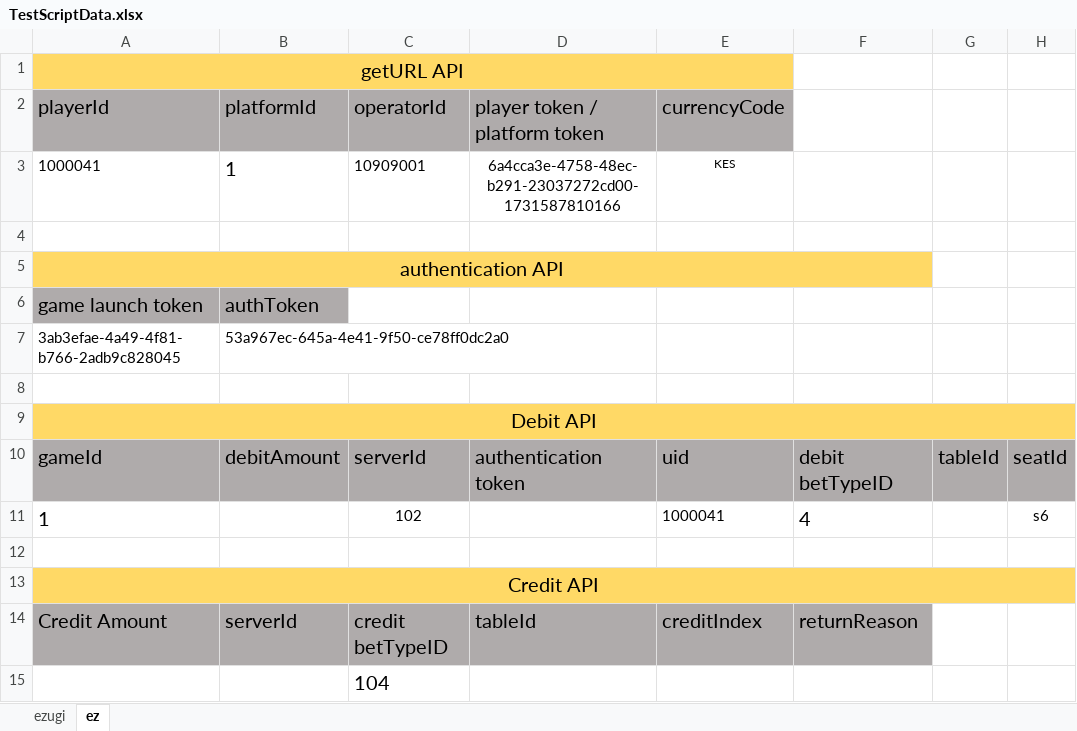
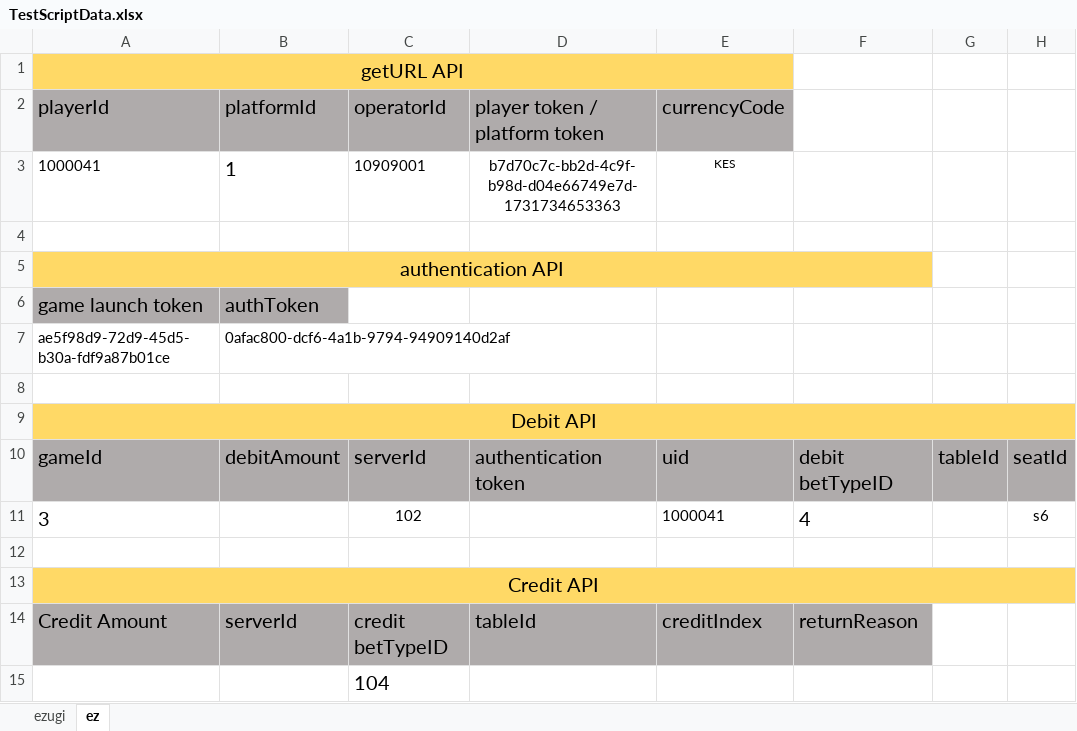
Before and after one commit to nagaraj1097/ezugi, an Excel workbook: ezugi_staging_backend_framework_automation/testscriptdata/TestScriptData.xlsx, sheet ez, drawn as a sheet; values as stored, in another font and other column widths than the file's, no borders; removed rows and columns are numbered as before the commit, all else as after; the diff names each change by its address in the sheet, - before the commit and + after, or states it on an @@ line.

```diff
--- a/ezugi_staging_backend_framework_automation/testscriptdata/TestScriptData.xlsx (sheet ez)
+++ b/ezugi_staging_backend_framework_automation/testscriptdata/TestScriptData.xlsx (sheet ez)
-D3 (player token / platform token): 6a4cca3e-4758-48ec-b291-23037272cd00-1731587810166
+D3 (player token / platform token): b7d70c7c-bb2d-4c9f-b98d-d04e66749e7d-1731734653363
-row 7: 3ab3efae-4a49-4f81-b766-2adb9c828045 | 53a967ec-645a-4e41-9f50-ce78ff0dc2a0
+row 7: ae5f98d9-72d9-45d5-b30a-fdf9a87b01ce | 0afac800-dcf6-4a1b-9794-94909140d2af
-A11 (playerId): 1
+A11 (playerId): 3
```
Also changed, not shown: sheet ezugi, 21 other files.
